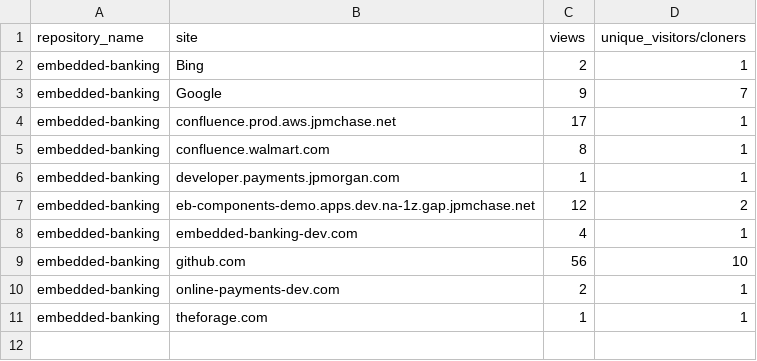
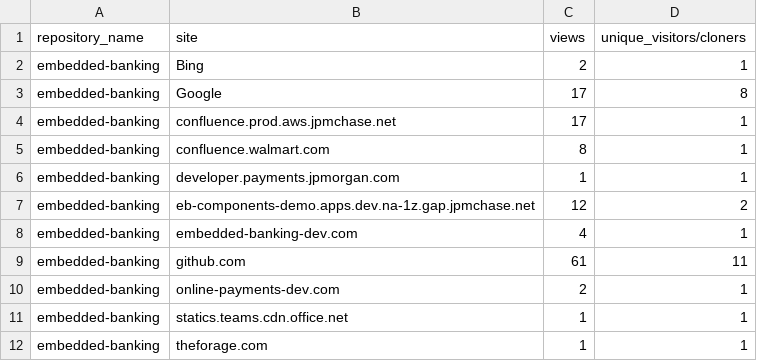
Before and after one commit to jpmorgan-payments/embedded-banking, a CSV file: metrics/referrer-stats-sorted.csv, drawn as a sheet.

```diff
--- a/metrics/referrer-stats-sorted.csv
+++ b/metrics/referrer-stats-sorted.csv
@@ -2,3 +2,3 @@ repository_name,site,views,unique_visitors/cloners
 embedded-banking,Bing,2,1
-embedded-banking,Google,9,7
+embedded-banking,Google,17,8
 embedded-banking,confluence.prod.aws.jpmchase.net,17,1
@@ -8,4 +8,5 @@ embedded-banking,eb-components-demo.apps.dev.na-1z.gap.jpmchase.net,12,2
 embedded-banking,embedded-banking-dev.com,4,1
-embedded-banking,github.com,56,10
+embedded-banking,github.com,61,11
 embedded-banking,online-payments-dev.com,2,1
+embedded-banking,statics.teams.cdn.office.net,1,1
 embedded-banking,theforage.com,1,1
```
Also changed, not shown: metrics/clone-stats-sorted.csv, metrics/clone-stats.csv, 3 other files.
